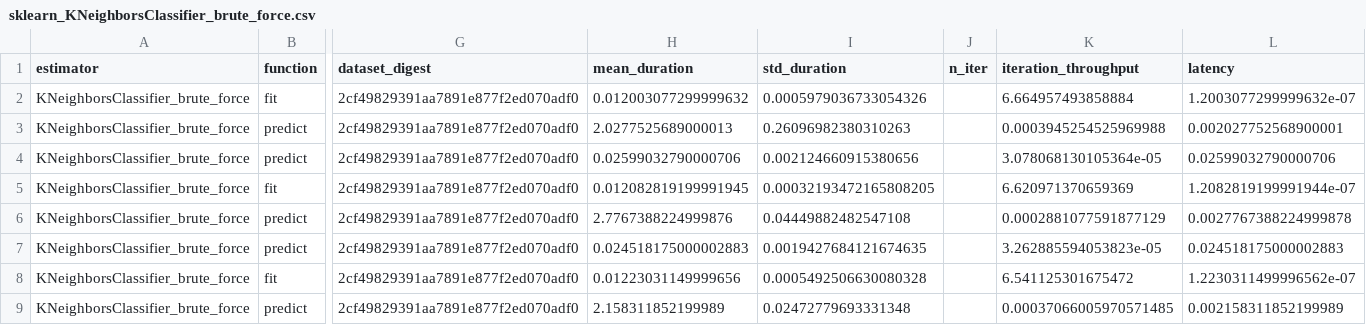
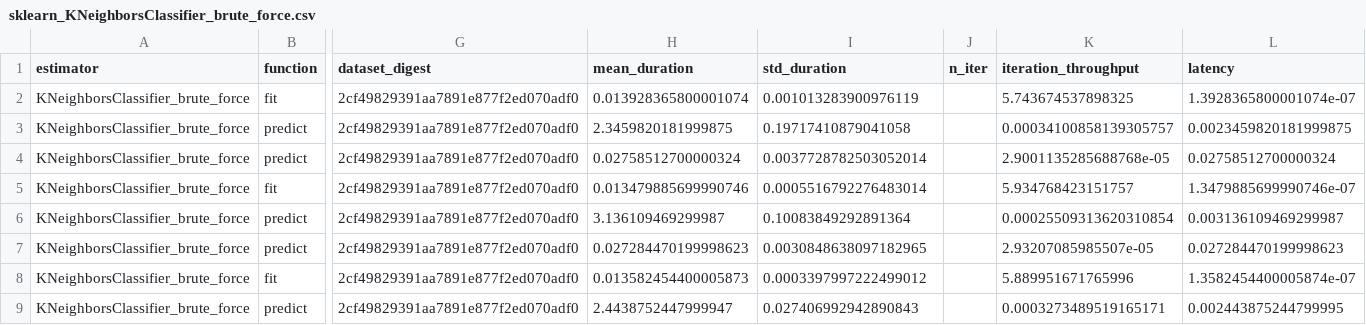
Before and after one commit to mbatoul/sklearn_benchmarks, a CSV file: benchmarking/sklearn_KNeighborsClassifier_brute_force.csv, drawn as a sheet; only a part is shown, gaps mark what is left out; the diff covers the shown part only; the diff names each change by its address in the sheet, - before the commit and + after, or states it on an @@ line.

```diff
--- a/benchmarking/sklearn_KNeighborsClassifier_brute_force.csv
+++ b/benchmarking/sklearn_KNeighborsClassifier_brute_force.csv
-H2 (mean_duration): 0.012003077299999632
+H2 (mean_duration): 0.013928365800001074
-I2 (std_duration): 0.0005979036733054326
+I2 (std_duration): 0.001013283900976119
-K2 (iteration_throughput): 6.664957493858884
+K2 (iteration_throughput): 5.743674537898325
-L2 (latency): 1.2003077299999632e-07
+L2 (latency): 1.3928365800001074e-07
-H3 (mean_duration): 2.0277525689000013
+H3 (mean_duration): 2.3459820181999875
-I3 (std_duration): 0.26096982380310263
+I3 (std_duration): 0.19717410879041058
-K3 (iteration_throughput): 0.0003945254525969988
+K3 (iteration_throughput): 0.00034100858139305757
-L3 (latency): 0.002027752568900001
+L3 (latency): 0.0023459820181999875
-H4 (mean_duration): 0.02599032790000706
+H4 (mean_duration): 0.02758512700000324
-I4 (std_duration): 0.002124660915380656
+I4 (std_duration): 0.0037728782503052014
-K4 (iteration_throughput): 3.078068130105364e-05
+K4 (iteration_throughput): 2.9001135285688768e-05
-L4 (latency): 0.02599032790000706
+L4 (latency): 0.02758512700000324
-H5 (mean_duration): 0.012082819199991945
+H5 (mean_duration): 0.013479885699990746
-I5 (std_duration): 0.00032193472165808205
+I5 (std_duration): 0.0005516792276483014
-K5 (iteration_throughput): 6.620971370659369
+K5 (iteration_throughput): 5.934768423151757
-L5 (latency): 1.2082819199991944e-07
+L5 (latency): 1.3479885699990746e-07
-H6 (mean_duration): 2.7767388224999876
+H6 (mean_duration): 3.136109469299987
-I6 (std_duration): 0.04449882482547108
+I6 (std_duration): 0.10083849292891364
-K6 (iteration_throughput): 0.0002881077591877129
+K6 (iteration_throughput): 0.00025509313620310854
-L6 (latency): 0.0027767388224999878
+L6 (latency): 0.003136109469299987
-H7 (mean_duration): 0.024518175000002883
+H7 (mean_duration): 0.027284470199998623
-I7 (std_duration): 0.0019427684121674635
+I7 (std_duration): 0.0030848638097182965
-K7 (iteration_throughput): 3.262885594053823e-05
+K7 (iteration_throughput): 2.93207085985507e-05
-L7 (latency): 0.024518175000002883
+L7 (latency): 0.027284470199998623
-H8 (mean_duration): 0.01223031149999656
+H8 (mean_duration): 0.013582454400005873
-I8 (std_duration): 0.0005492506630080328
+I8 (std_duration): 0.0003397997222499012
-K8 (iteration_throughput): 6.541125301675472
+K8 (iteration_throughput): 5.889951671765996
-L8 (latency): 1.2230311499996562e-07
+L8 (latency): 1.3582454400005874e-07
-H9 (mean_duration): 2.158311852199989
+H9 (mean_duration): 2.4438752447999947
-I9 (std_duration): 0.02472779693331348
+I9 (std_duration): 0.027406992942890843
-K9 (iteration_throughput): 0.00037066005970571485
+K9 (iteration_throughput): 0.0003273489519165171
-L9 (latency): 0.002158311852199989
+L9 (latency): 0.002443875244799995
```
Also changed, not shown: 112 edited cells elsewhere in this file, benchmarking/catboost_CatBoostClassifier_lossguide.csv, benchmarking/sklearn_KNeighborsClassifier_kd_tree.csv, 24 other files.
